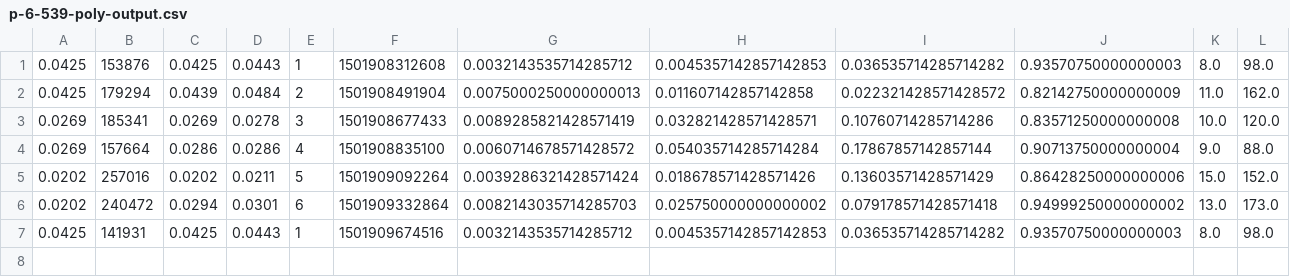
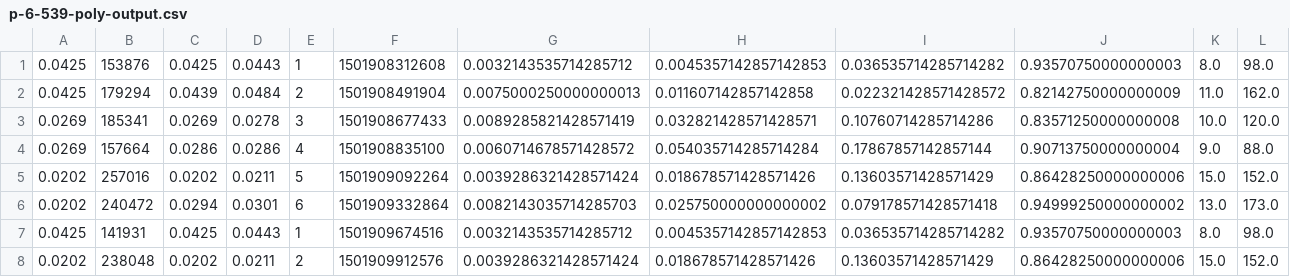
Before and after one commit to ili3p/HORD, a CSV file: 6-MLP/logs/p-6-539-poly-output.csv, drawn as a sheet.

```diff
--- a/6-MLP/logs/p-6-539-poly-output.csv
+++ b/6-MLP/logs/p-6-539-poly-output.csv
@@ -7 +7,2 @@
 0.0425,141931,0.0425,0.0443,1,1501909674516,0.0032143535714285712,0.0045357142857142853,0.036535714285714282,0.93570750000000003,8.0,98.0
+0.0202,238048,0.0202,0.0211,2,1501909912576,0.0039286321428571424,0.018678571428571426,0.13603571428571429,0.86428250000000006,15.0,152.0
```
Also changed, not shown: 6-MLP/logs/p-6-139-gp-output.csv, 6-MLP/logs/p-6-539-gp-output.csv.
